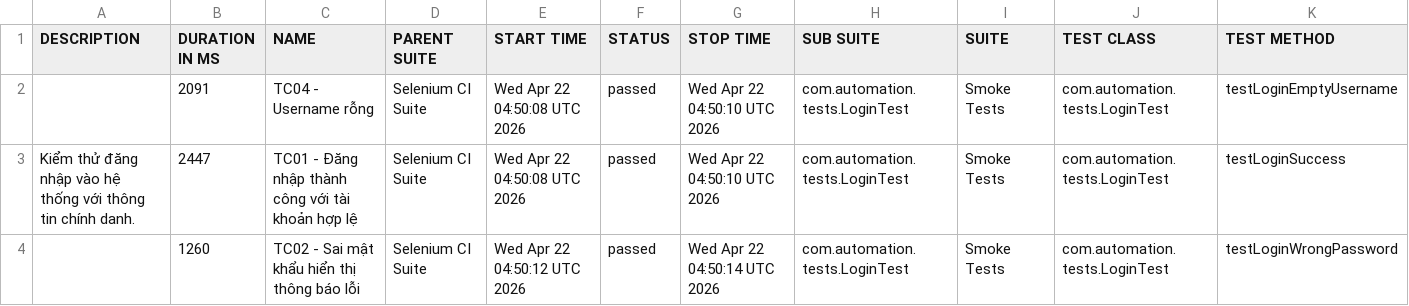
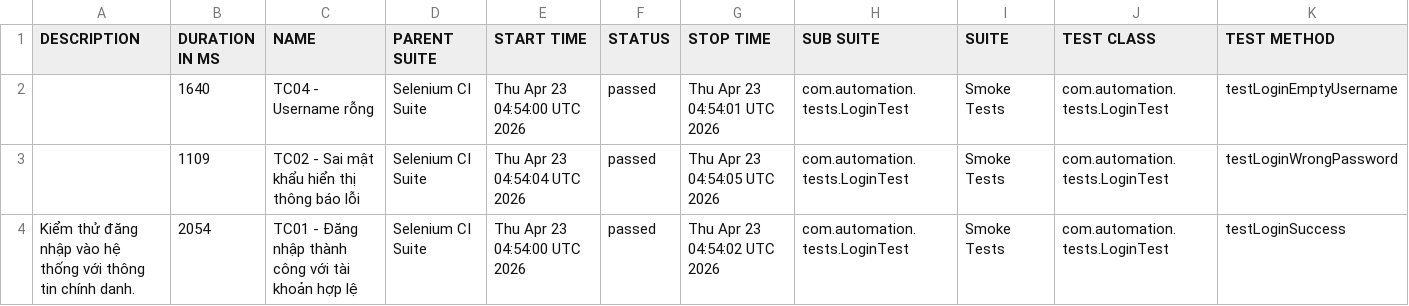
Before and after one commit to huyhuy23022004/Lab11_BuiNgocHuy_1150080137_CNPM2, a CSV file: data/suites.csv, drawn as a sheet.

```diff
--- a/data/suites.csv
+++ b/data/suites.csv
@@ -1,4 +1,4 @@
 "DESCRIPTION","DURATION IN MS","NAME","PARENT SUITE","START TIME","STATUS","STOP TIME","SUB SUITE","SUITE","TEST CLASS","TEST METHOD"
-"","2091","TC04 - Username rỗng","Selenium CI Suite","Wed Apr 22 04:50:08 UTC 2026","passed","Wed Apr 22 04:50:10 UTC 2026","com.automation.tests.LoginTest","Smoke Tests","com.automation.tests.LoginTest","testLoginEmptyUsername"
-"Kiểm thử đăng nhập vào hệ thống với thông tin chính danh.","2447","TC01 - Đăng nhập thành công với tài khoản hợp lệ","Selenium CI Suite","Wed Apr 22 04:50:08 UTC 2026","passed","Wed Apr 22 04:50:10 UTC 2026","com.automation.tests.LoginTest","Smoke Tests","com.automation.tests.LoginTest","testLoginSuccess"
-"","1260","TC02 - Sai mật khẩu hiển thị thông báo lỗi","Selenium CI Suite","Wed Apr 22 04:50:12 UTC 2026","passed","Wed Apr 22 04:50:14 UTC 2026","com.automation.tests.LoginTest","Smoke Tests","com.automation.tests.LoginTest","testLoginWrongPassword"
+"","1640","TC04 - Username rỗng","Selenium CI Suite","Thu Apr 23 04:54:00 UTC 2026","passed","Thu Apr 23 04:54:01 UTC 2026","com.automation.tests.LoginTest","Smoke Tests","com.automation.tests.LoginTest","testLoginEmptyUsername"
+"","1109","TC02 - Sai mật khẩu hiển thị thông báo lỗi","Selenium CI Suite","Thu Apr 23 04:54:04 UTC 2026","passed","Thu Apr 23 04:54:05 UTC 2026","com.automation.tests.LoginTest","Smoke Tests","com.automation.tests.LoginTest","testLoginWrongPassword"
+"Kiểm thử đăng nhập vào hệ thống với thông tin chính danh.","2054","TC01 - Đăng nhập thành công với tài khoản hợp lệ","Selenium CI Suite","Thu Apr 23 04:54:00 UTC 2026","passed","Thu Apr 23 04:54:02 UTC 2026","com.automation.tests.LoginTest","Smoke Tests","com.automation.tests.LoginTest","testLoginSuccess"
```
Also changed, not shown: data/behaviors.csv, 33 other files.
